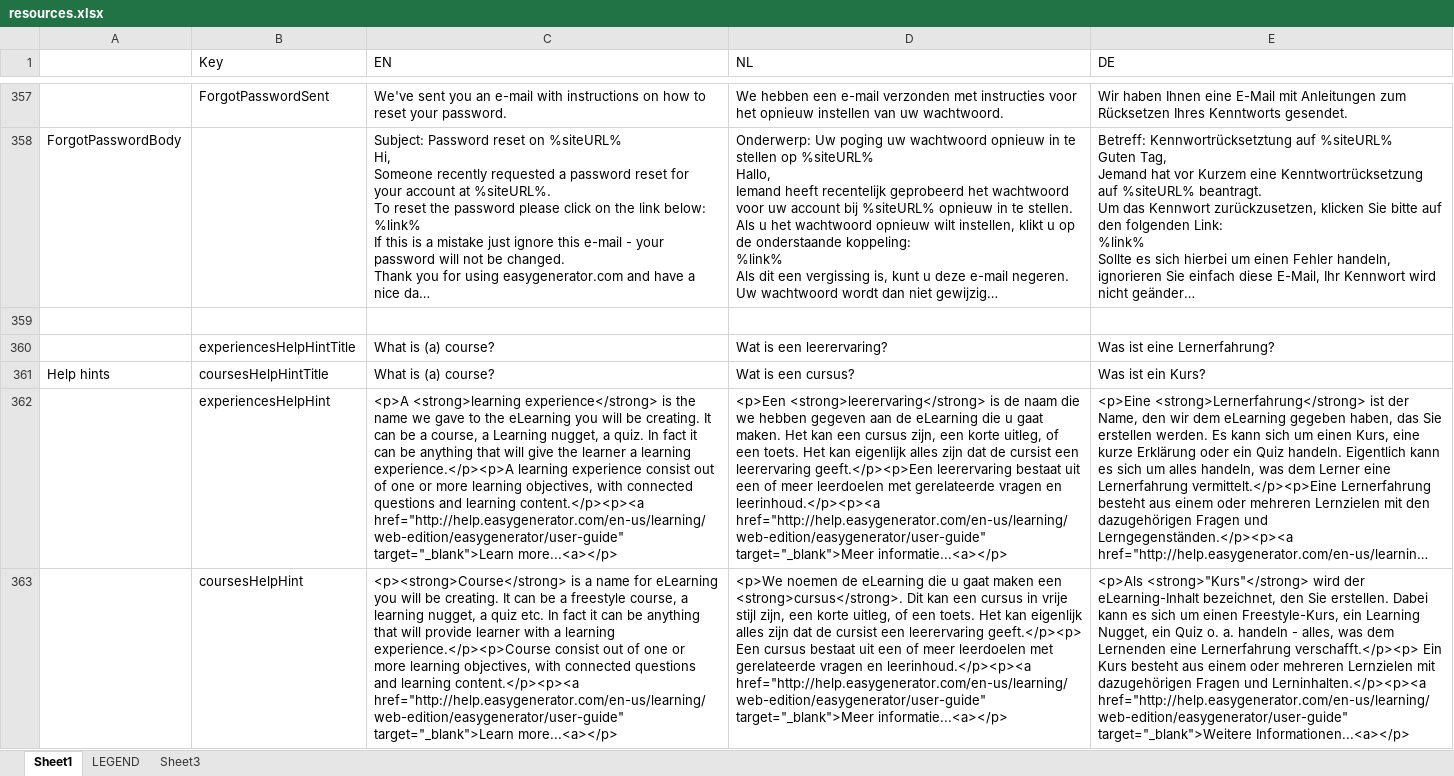
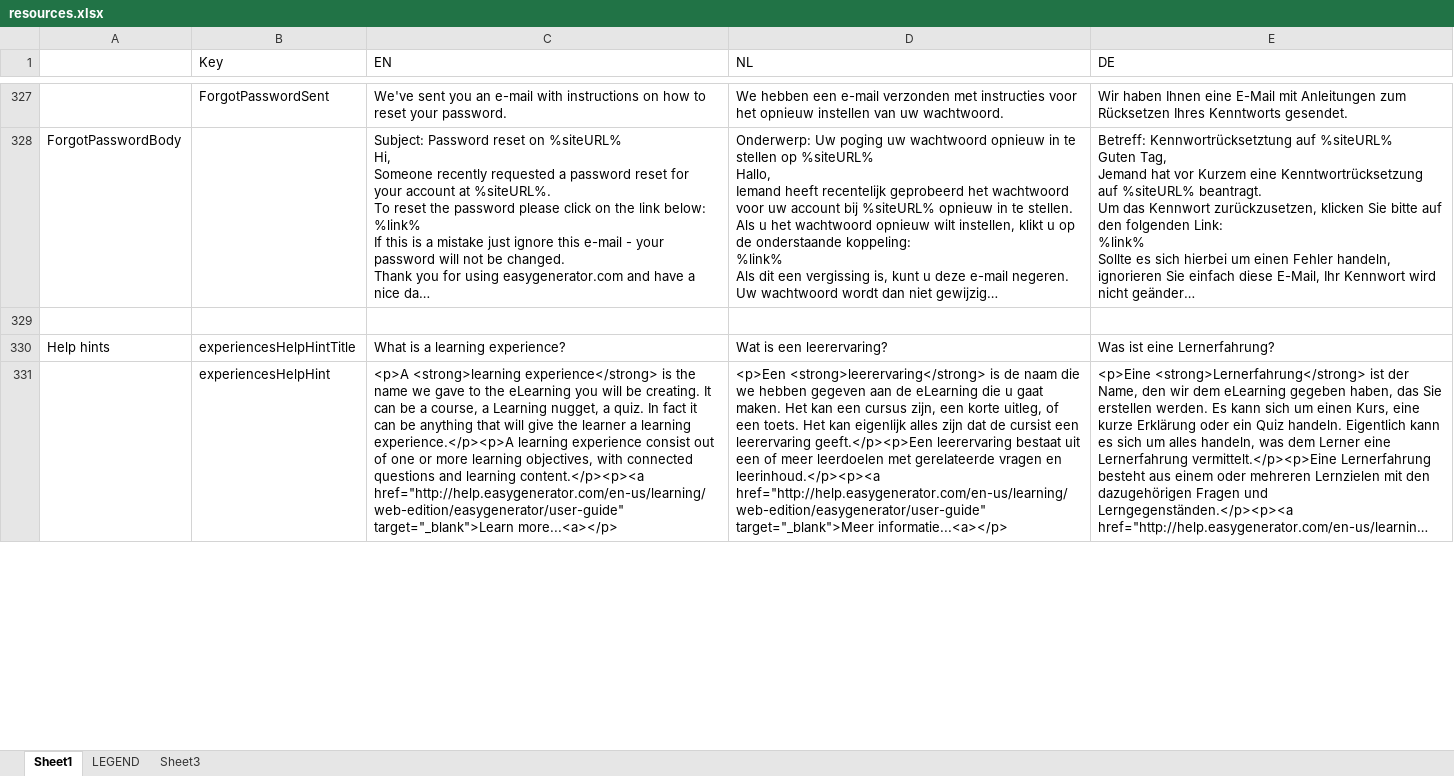
Before and after one commit to jaw4ik/assessment, an Excel workbook: sources/easygenerator.Web/App/localization/resources.xlsx, sheet Sheet1, drawn as a sheet; only a part is shown, gaps mark what is left out; long unchanged cells end in …; values as stored, in another font and other column widths than the file's, no cell formats; removed rows and columns are numbered as before the commit, all else as after; the diff covers the shown part only; the diff names each change by its address in the sheet, - before the commit and + after, or states it on an @@ line.

```diff
--- a/sources/easygenerator.Web/App/localization/resources.xlsx (sheet Sheet1)
+++ b/sources/easygenerator.Web/App/localization/resources.xlsx (sheet Sheet1)
-A330: (empty)
+A330: Help hints
-C330 (EN): What is (a) course?
+C330 (EN): What is a learning experience?
-row 361: Help hints | coursesHelpHintTitle | What is (a) course? | Wat is een cursus? | Was ist ein Kurs?
-row 363:  | coursesHelpHint | <p><strong>Course</strong> is a name for eLearning you will be creating. It can be a freestyle course, a learning nugget, a quiz etc. In fact it can be anything that will provide learner with a learning experience.</p><p>Course consist out of one or more learning objectives, with connected questions and learning content.</p><p><a href="http://help.easygenerator.com/en-us/learning/web-edition/easygenerator/user-guide" target="_blank">Learn more...<a></p> | <p>We noemen de eLearning die u gaat maken een <strong>cursus</strong>. Dit kan een cursus in vrije stijl zijn, een korte uitleg, of een toets. Het kan eigenlijk alles zijn dat de cursist een leerervaring geeft.</p><p> Een cursus bestaat uit een of meer leerdoelen met gerelateerde vragen en leerinhoud.</p><p><a href="http://help.easygenerator.com/en-us/learning/web-edition/easygenerator/user-guide" target="_blank">Meer informatie...<a></p> | <p>Als <strong>"Kurs"</strong> wird der eLearning-Inhalt bezeichnet, den Sie erstellen. Dabei kann es sich um einen Freestyle-Kurs, ein Learning Nugget, ein Quiz o. a. handeln - alles, was dem Lernenden eine Lernerfahrung verschafft.</p><p> Ein Kurs besteht aus einem oder mehreren Lernzielen mit dazugehörigen Fragen und Lerninhalten.</p><p><a href="http://help.easygenerator.com/en-us/learning/web-edition/easygenerator/user-guide" target="_blank">Weitere Informationen...<a></p>
```
Also changed, not shown: 35 removed rows and 56 edited cells elsewhere in this sheet, cell formats, 1 other file.
